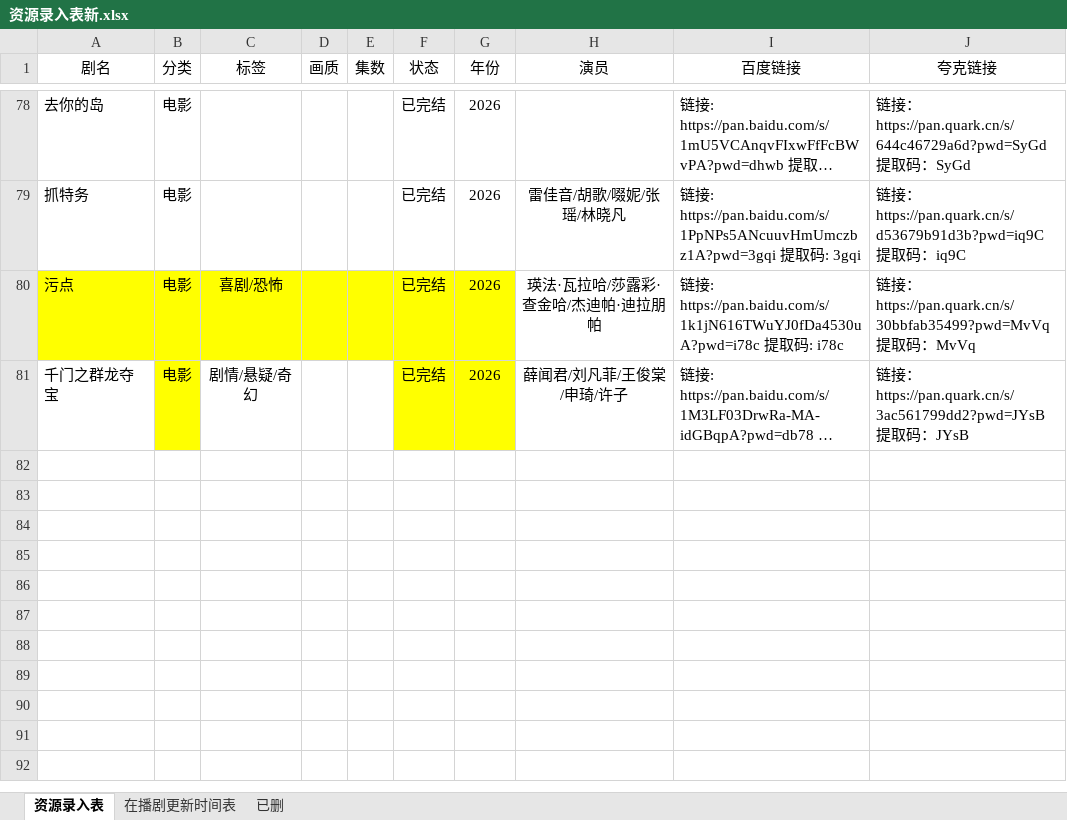
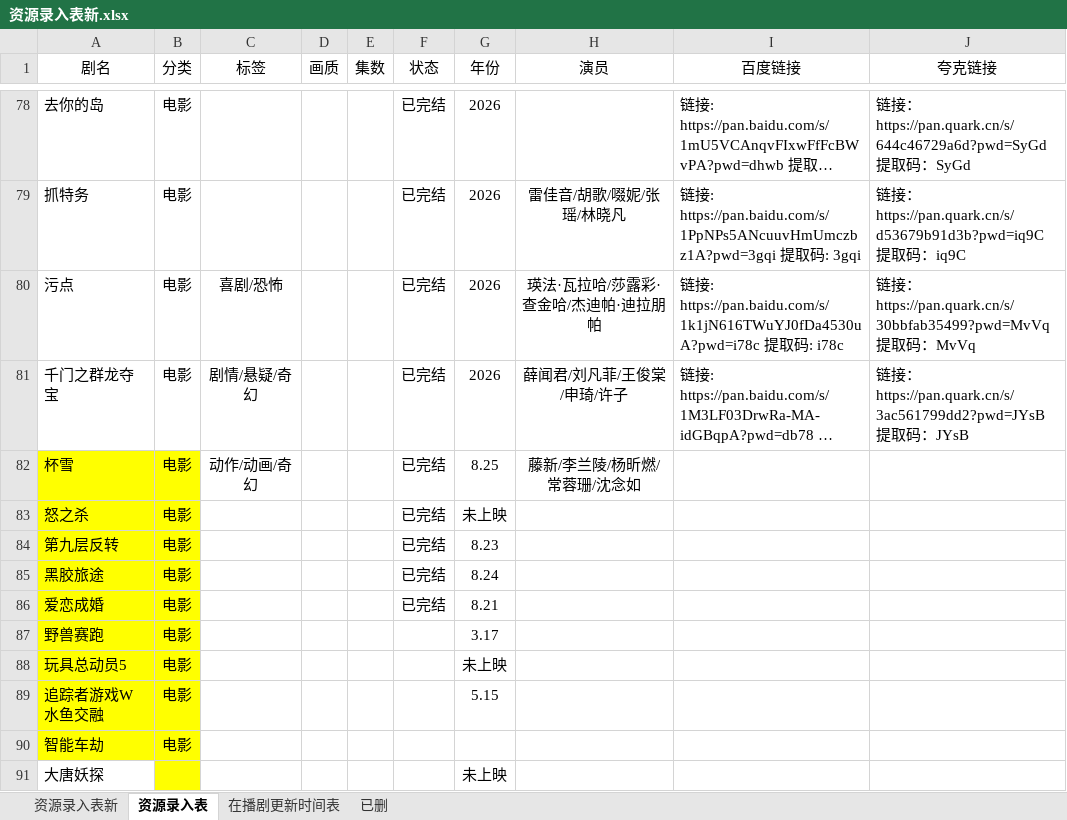
Before and after one commit to Gavenwan123/chungeys, an Excel workbook: 资源录入表新.xlsx, sheet 资源录入表, drawn as a sheet; only a part is shown, gaps mark what is left out; long unchanged cells end in …; values as stored, in another font and other column widths than the file's, no borders; the diff names each change by its address in the sheet, - before the commit and + after, or states it on an @@ line.

```diff
--- a/资源录入表新.xlsx (sheet 资源录入表)
+++ b/资源录入表新.xlsx (sheet 资源录入表)
+sheet tab: 资源录入表新
-A80:G80 fill: #FFFF00
+A80:G80 fill: none
-B81 fill: #FFFF00
+B81 fill: none
-F81:G81 fill: #FFFF00
+F81:G81 fill: none
+row 82: 杯雪 | 电影 | 动作/动画/奇幻 |  |  | 已完结 | 8.25 | 藤新/李兰陵/杨昕燃/常蓉珊/沈念如
+row 83: 怒之杀 | 电影 |  |  |  | 已完结 | 未上映
+row 84: 第九层反转 | 电影 |  |  |  | 已完结 | 8.23
+row 85: 黑胶旅途 | 电影 |  |  |  | 已完结 | 8.24
+row 86: 爱恋成婚 | 电影 |  |  |  | 已完结 | 8.21
+row 87: 野兽赛跑 | 电影 |  |  |  |  | 3.17
+row 88: 玩具总动员5 | 电影 |  |  |  |  | 未上映
+row 89: 追踪者游戏W 水鱼交融 | 电影 |  |  |  |  | 5.15
+row 90: 智能车劫 | 电影
+row 91: 大唐妖探 |  |  |  |  |  | 未上映
```
Also changed, not shown: 1 other file.
